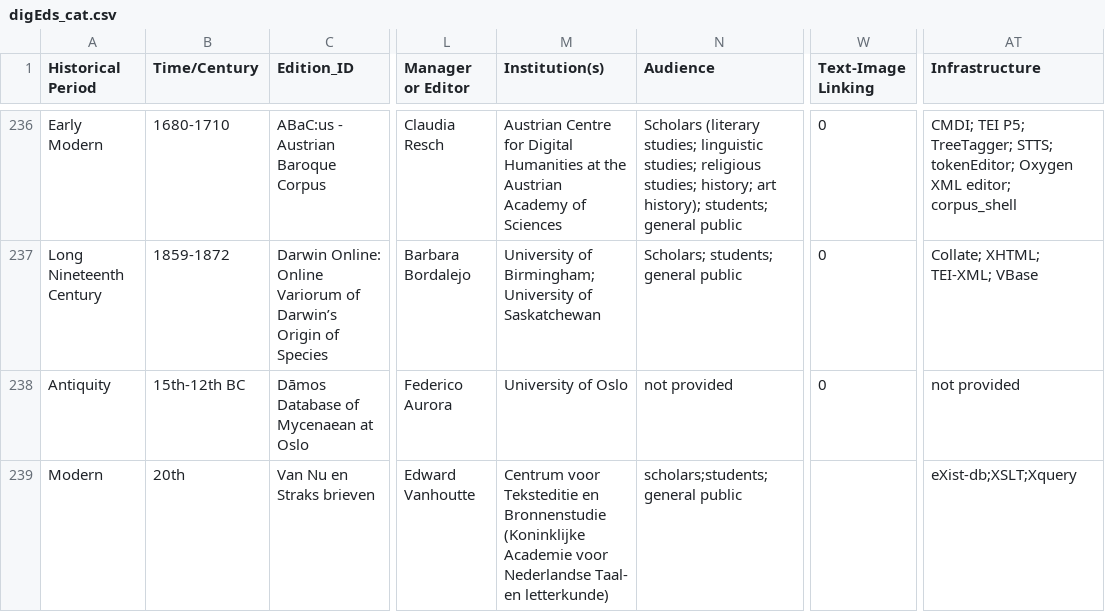
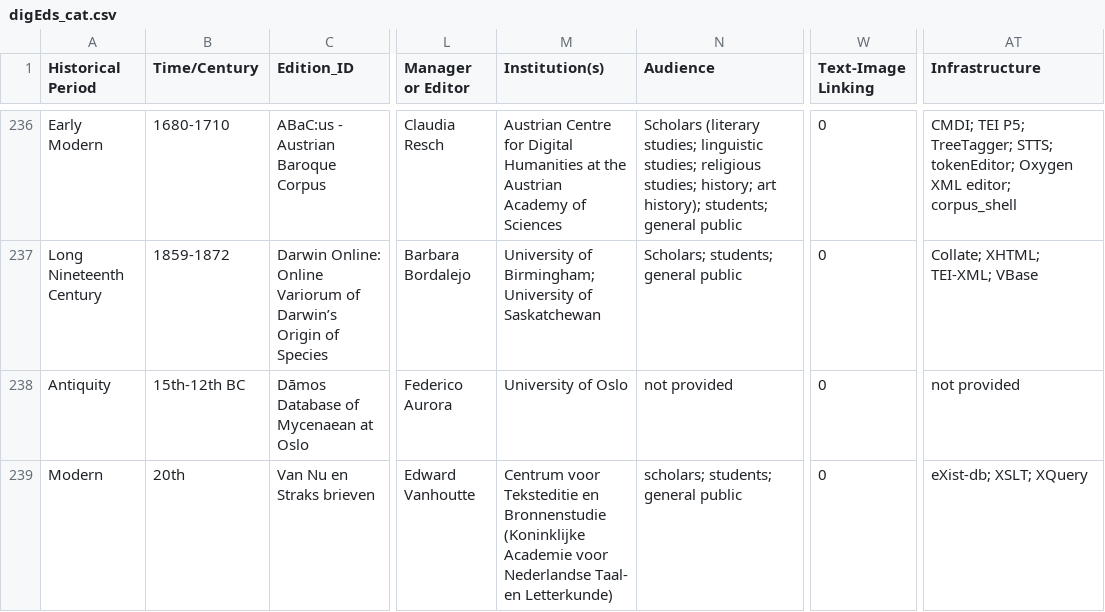
Before and after one commit to gfranzini/digEds_cat, a CSV file: digEds_cat.csv, drawn as a sheet; only a part is shown, gaps mark what is left out; the diff covers the shown part only; the diff names each change by its address in the sheet, - before the commit and + after, or states it on an @@ line.

```diff
--- a/digEds_cat.csv
+++ b/digEds_cat.csv
-M239 (Institution(s)): …Taal- en letterkunde)
+M239 (Institution(s)): …Taal- en Letterkunde)
-N239 (Audience): scholars;students;general public
+N239 (Audience): scholars; students; general public
-W239 (Text-Image Linking): (empty)
+W239 (Text-Image Linking): 0
-AT239 (Infrastructure): eXist-db;XSLT;Xquery
+AT239 (Infrastructure): eXist-db; XSLT; XQuery
```
Also changed, not shown: 22 edited cells elsewhere in this file, institutions_places_enriched.csv.
